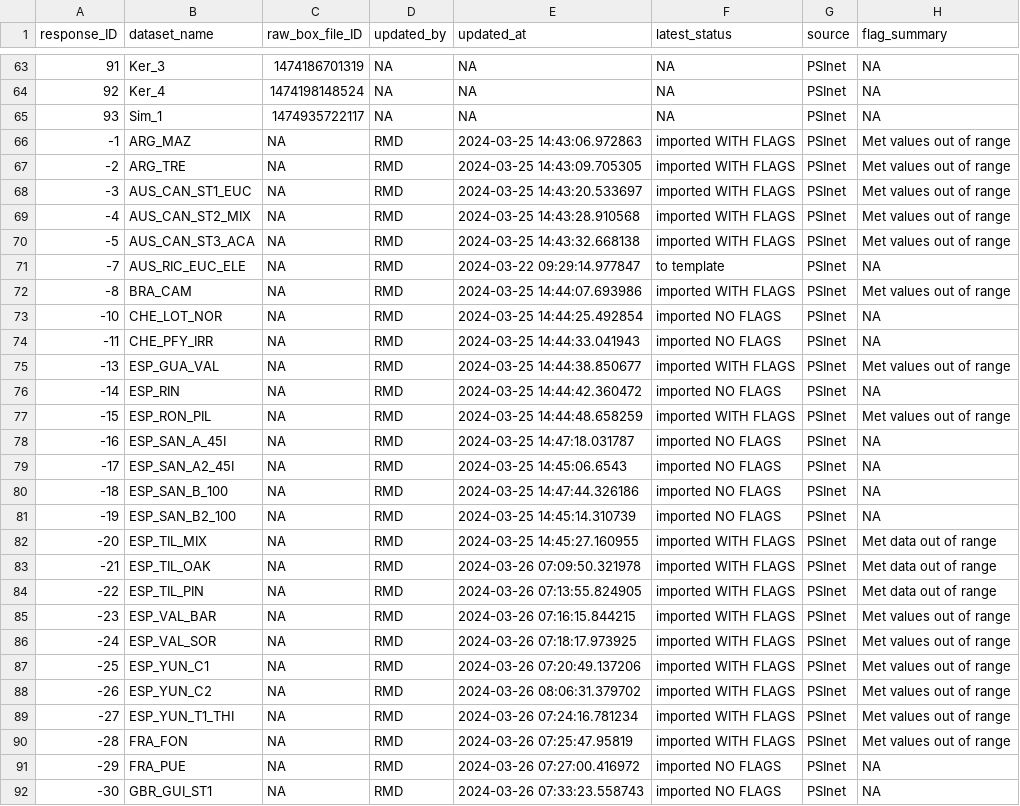
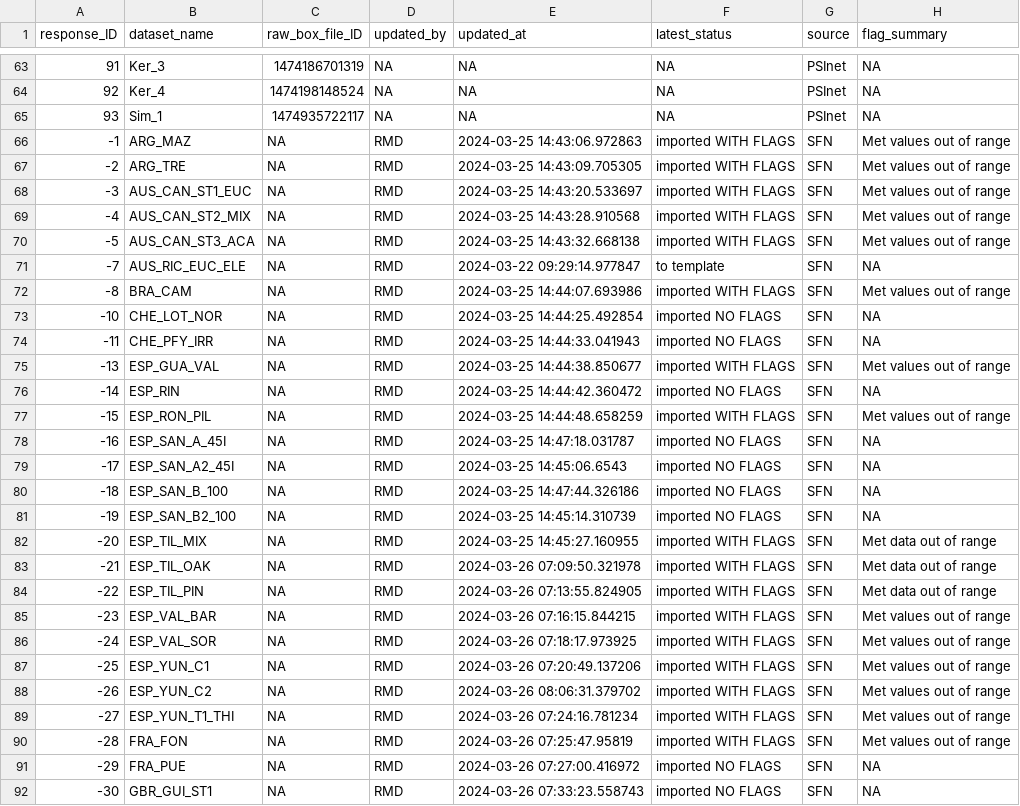
Before and after one commit to PSInetRCN/data-qa, a CSV file: dataset_tracking.csv, drawn as a sheet; only a part is shown, gaps mark what is left out; the diff covers the shown part only.

```diff
--- a/dataset_tracking.csv
+++ b/dataset_tracking.csv
@@ -65,28 +65,28 @@
 93,"Sim_1",1474935722117,NA,NA,NA,"PSInet",NA
--1,"ARG_MAZ",NA,"RMD","2024-03-25 14:43:06.972863","imported WITH FLAGS","PSInet","Met values out of range"
--2,"ARG_TRE",NA,"RMD","2024-03-25 14:43:09.705305","imported WITH FLAGS","PSInet","Met values out of range"
--3,"AUS_CAN_ST1_EUC",NA,"RMD","2024-03-25 14:43:20.533697","imported WITH FLAGS","PSInet","Met values out of range"
--4,"AUS_CAN_ST2_MIX",NA,"RMD","2024-03-25 14:43:28.910568","imported WITH FLAGS","PSInet","Met values out of range"
--5,"AUS_CAN_ST3_ACA",NA,"RMD","2024-03-25 14:43:32.668138","imported WITH FLAGS","PSInet","Met values out of range"
--7,"AUS_RIC_EUC_ELE",NA,"RMD","2024-03-22 09:29:14.977847","to template","PSInet",NA
--8,"BRA_CAM",NA,"RMD","2024-03-25 14:44:07.693986","imported WITH FLAGS","PSInet","Met values out of range"
--10,"CHE_LOT_NOR",NA,"RMD","2024-03-25 14:44:25.492854","imported NO FLAGS","PSInet",NA
--11,"CHE_PFY_IRR",NA,"RMD","2024-03-25 14:44:33.041943","imported NO FLAGS","PSInet",NA
--13,"ESP_GUA_VAL",NA,"RMD","2024-03-25 14:44:38.850677","imported WITH FLAGS","PSInet","Met values out of range"
--14,"ESP_RIN",NA,"RMD","2024-03-25 14:44:42.360472","imported NO FLAGS","PSInet",NA
--15,"ESP_RON_PIL",NA,"RMD","2024-03-25 14:44:48.658259","imported WITH FLAGS","PSInet","Met values out of range"
--16,"ESP_SAN_A_45I",NA,"RMD","2024-03-25 14:47:18.031787","imported NO FLAGS","PSInet",NA
--17,"ESP_SAN_A2_45I",NA,"RMD","2024-03-25 14:45:06.6543","imported NO FLAGS","PSInet",NA
--18,"ESP_SAN_B_100",NA,"RMD","2024-03-25 14:47:44.326186","imported NO FLAGS","PSInet",NA
--19,"ESP_SAN_B2_100",NA,"RMD","2024-03-25 14:45:14.310739","imported NO FLAGS","PSInet",NA
--20,"ESP_TIL_MIX",NA,"RMD","2024-03-25 14:45:27.160955","imported WITH FLAGS","PSInet","Met data out of range"
--21,"ESP_TIL_OAK",NA,"RMD","2024-03-26 07:09:50.321978","imported WITH FLAGS","PSInet","Met data out of range"
--22,"ESP_TIL_PIN",NA,"RMD","2024-03-26 07:13:55.824905","imported WITH FLAGS","PSInet","Met data out of range"
--23,"ESP_VAL_BAR",NA,"RMD","2024-03-26 07:16:15.844215","imported WITH FLAGS","PSInet","Met values out of range"
--24,"ESP_VAL_SOR",NA,"RMD","2024-03-26 07:18:17.973925","imported WITH FLAGS","PSInet","Met values out of range"
--25,"ESP_YUN_C1",NA,"RMD","2024-03-26 07:20:49.137206","imported WITH FLAGS","PSInet","Met values out of range"
--26,"ESP_YUN_C2",NA,"RMD","2024-03-26 08:06:31.379702","imported WITH FLAGS","PSInet","Met values out of range"
--27,"ESP_YUN_T1_THI",NA,"RMD","2024-03-26 07:24:16.781234","imported WITH FLAGS","PSInet","Met values out of range"
--28,"FRA_FON",NA,"RMD","2024-03-26 07:25:47.95819","imported WITH FLAGS","PSInet","Met values out of range"
--29,"FRA_PUE",NA,"RMD","2024-03-26 07:27:00.416972","imported NO FLAGS","PSInet",NA
--30,"GBR_GUI_ST1",NA,"RMD","2024-03-26 07:33:23.558743","imported NO FLAGS","PSInet",NA
+-1,"ARG_MAZ",NA,"RMD","2024-03-25 14:43:06.972863","imported WITH FLAGS","SFN","Met values out of range"
+-2,"ARG_TRE",NA,"RMD","2024-03-25 14:43:09.705305","imported WITH FLAGS","SFN","Met values out of range"
+-3,"AUS_CAN_ST1_EUC",NA,"RMD","2024-03-25 14:43:20.533697","imported WITH FLAGS","SFN","Met values out of range"
+-4,"AUS_CAN_ST2_MIX",NA,"RMD","2024-03-25 14:43:28.910568","imported WITH FLAGS","SFN","Met values out of range"
+-5,"AUS_CAN_ST3_ACA",NA,"RMD","2024-03-25 14:43:32.668138","imported WITH FLAGS","SFN","Met values out of range"
+-7,"AUS_RIC_EUC_ELE",NA,"RMD","2024-03-22 09:29:14.977847","to template","SFN",NA
+-8,"BRA_CAM",NA,"RMD","2024-03-25 14:44:07.693986","imported WITH FLAGS","SFN","Met values out of range"
+-10,"CHE_LOT_NOR",NA,"RMD","2024-03-25 14:44:25.492854","imported NO FLAGS","SFN",NA
+-11,"CHE_PFY_IRR",NA,"RMD","2024-03-25 14:44:33.041943","imported NO FLAGS","SFN",NA
+-13,"ESP_GUA_VAL",NA,"RMD","2024-03-25 14:44:38.850677","imported WITH FLAGS","SFN","Met values out of range"
+-14,"ESP_RIN",NA,"RMD","2024-03-25 14:44:42.360472","imported NO FLAGS","SFN",NA
+-15,"ESP_RON_PIL",NA,"RMD","2024-03-25 14:44:48.658259","imported WITH FLAGS","SFN","Met values out of range"
+-16,"ESP_SAN_A_45I",NA,"RMD","2024-03-25 14:47:18.031787","imported NO FLAGS","SFN",NA
+-17,"ESP_SAN_A2_45I",NA,"RMD","2024-03-25 14:45:06.6543","imported NO FLAGS","SFN",NA
+-18,"ESP_SAN_B_100",NA,"RMD","2024-03-25 14:47:44.326186","imported NO FLAGS","SFN",NA
+-19,"ESP_SAN_B2_100",NA,"RMD","2024-03-25 14:45:14.310739","imported NO FLAGS","SFN",NA
+-20,"ESP_TIL_MIX",NA,"RMD","2024-03-25 14:45:27.160955","imported WITH FLAGS","SFN","Met data out of range"
+-21,"ESP_TIL_OAK",NA,"RMD","2024-03-26 07:09:50.321978","imported WITH FLAGS","SFN","Met data out of range"
+-22,"ESP_TIL_PIN",NA,"RMD","2024-03-26 07:13:55.824905","imported WITH FLAGS","SFN","Met data out of range"
+-23,"ESP_VAL_BAR",NA,"RMD","2024-03-26 07:16:15.844215","imported WITH FLAGS","SFN","Met values out of range"
+-24,"ESP_VAL_SOR",NA,"RMD","2024-03-26 07:18:17.973925","imported WITH FLAGS","SFN","Met values out of range"
+-25,"ESP_YUN_C1",NA,"RMD","2024-03-26 07:20:49.137206","imported WITH FLAGS","SFN","Met values out of range"
+-26,"ESP_YUN_C2",NA,"RMD","2024-03-26 08:06:31.379702","imported WITH FLAGS","SFN","Met values out of range"
+-27,"ESP_YUN_T1_THI",NA,"RMD","2024-03-26 07:24:16.781234","imported WITH FLAGS","SFN","Met values out of range"
+-28,"FRA_FON",NA,"RMD","2024-03-26 07:25:47.95819","imported WITH FLAGS","SFN","Met values out of range"
+-29,"FRA_PUE",NA,"RMD","2024-03-26 07:27:00.416972","imported NO FLAGS","SFN",NA
+-30,"GBR_GUI_ST1",NA,"RMD","2024-03-26 07:33:23.558743","imported NO FLAGS","SFN",NA
```
Also changed, not shown: 12 edited cells elsewhere in this file, 2 other files.
